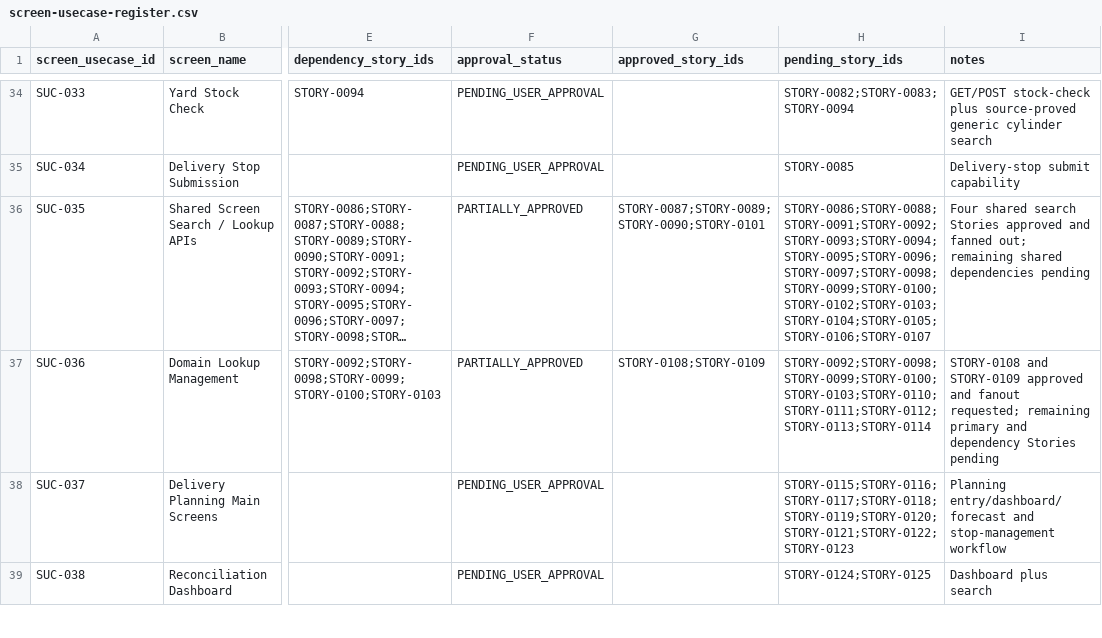
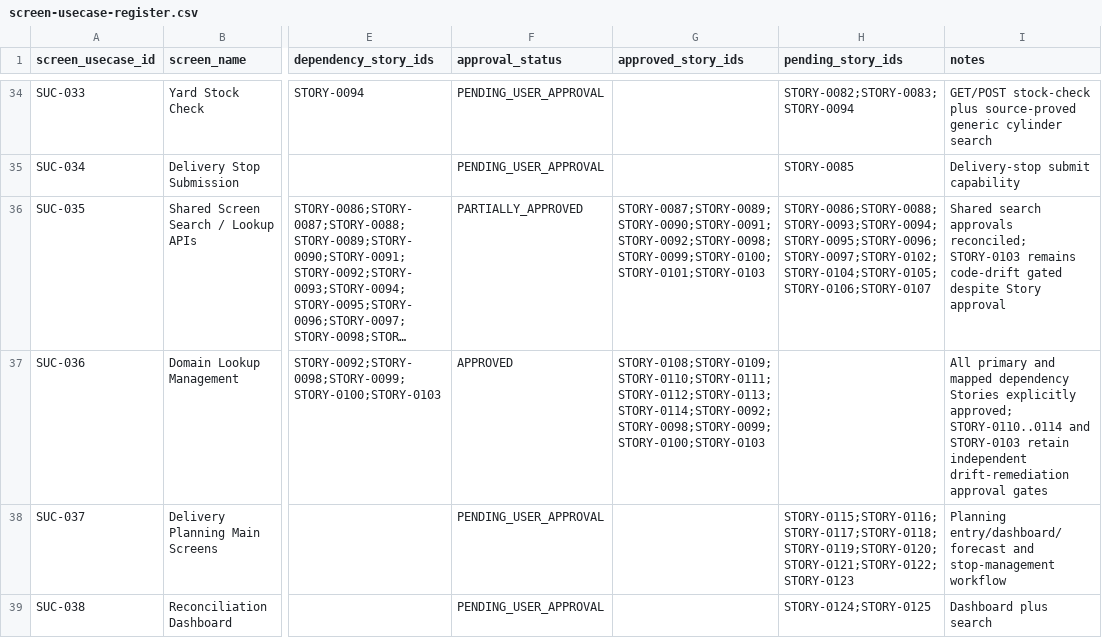
Before and after one commit to vvekselva/CylindnderManagementDependcies, a CSV file: BL-002/screen-usecase-register.csv, drawn as a sheet; only a part is shown, gaps mark what is left out; long unchanged cells end in …; the diff names each change by its address in the sheet, - before the commit and + after, or states it on an @@ line.

Commit message:
Reconcile SUC-035 and SUC-036 approval projections

```diff
--- a/BL-002/screen-usecase-register.csv
+++ b/BL-002/screen-usecase-register.csv
-G36 (approved_story_ids): STORY-0087;STORY-0089;STORY-0090;STORY-0101
+G36 (approved_story_ids): STORY-0087;STORY-0089;STORY-0090;STORY-0091;STORY-0092;STORY-0098;STORY-0099;STORY-0100;STORY-0101;STORY-0103
-H36 (pending_story_ids): STORY-0086;STORY-0088;STORY-0091;STORY-0092;STORY-0093;STORY-0094;STORY-0095;STORY-0096;STORY-0097;STORY-0098;STORY-0099;STORY-0100;STORY-0102;STORY-0103;STORY-0104;STORY-0105;STORY-0106;STORY-0107
+H36 (pending_story_ids): STORY-0086;STORY-0088;STORY-0093;STORY-0094;STORY-0095;STORY-0096;STORY-0097;STORY-0102;STORY-0104;STORY-0105;STORY-0106;STORY-0107
-I36 (notes): Four shared search Stories approved and fanned out; remaining shared dependencies pending
+I36 (notes): Shared search approvals reconciled; STORY-0103 remains code-drift gated despite Story approval
-F37 (approval_status): PARTIALLY_APPROVED
+F37 (approval_status): APPROVED
-G37 (approved_story_ids): STORY-0108;STORY-0109
+G37 (approved_story_ids): STORY-0108;STORY-0109;STORY-0110;STORY-0111;STORY-0112;STORY-0113;STORY-0114;STORY-0092;STORY-0098;STORY-0099;STORY-0100;STORY-0103
-H37 (pending_story_ids): STORY-0092;STORY-0098;STORY-0099;STORY-0100;STORY-0103;STORY-0110;STORY-0111;STORY-0112;STORY-0113;STORY-0114
+H37 (pending_story_ids): (empty)
-I37 (notes): STORY-0108 and STORY-0109 approved and fanout requested; remaining primary and dependency Stories pending
+I37 (notes): All primary and mapped dependency Stories explicitly approved; STORY-0110..0114 and STORY-0103 retain independent drift-remediation approval gates
```
